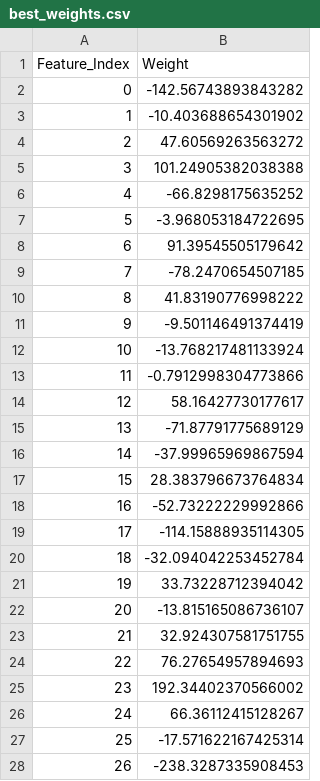
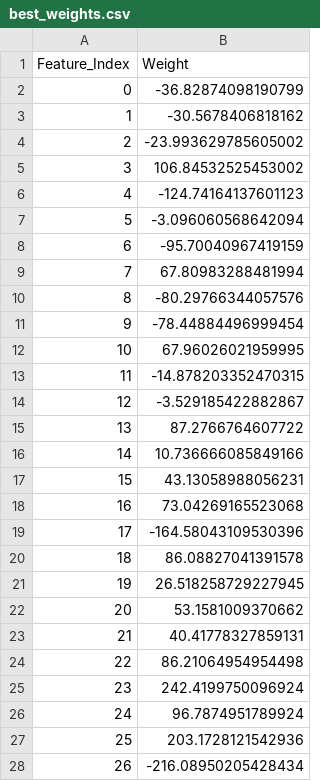
Before and after one commit to HeenaParekh261/Scheduling-Solar-Low-Fidelity-Model, a CSV file: best_weights.csv, drawn as a sheet; only a part is shown; the diff covers the shown part only.

```diff
--- a/best_weights.csv
+++ b/best_weights.csv
@@ -1,28 +1,28 @@
 Feature_Index,Weight
-0,-142.56743893843282
-1,-10.403688654301902
-2,47.60569263563272
-3,101.24905382038388
-4,-66.8298175635252
-5,-3.968053184722695
-6,91.39545505179642
-7,-78.2470654507185
-8,41.83190776998222
-9,-9.501146491374419
-10,-13.768217481133924
-11,-0.7912998304773866
-12,58.16427730177617
-13,-71.87791775689129
-14,-37.99965969867594
-15,28.383796673764834
-16,-52.73222229992866
-17,-114.15888935114305
-18,-32.094042253452784
-19,33.73228712394042
-20,-13.815165086736107
-21,32.924307581751755
-22,76.27654957894693
-23,192.34402370566002
-24,66.36112415128267
-25,-17.571622167425314
-26,-238.3287335908453
+0,-36.82874098190799
+1,-30.5678406818162
+2,-23.993629785605002
+3,106.84532525453002
+4,-124.74164137601123
+5,-3.096060568642094
+6,-95.70040967419159
+7,67.80983288481994
+8,-80.29766344057576
+9,-78.44884496999454
+10,67.96026021959995
+11,-14.878203352470315
+12,-3.529185422882867
+13,87.2766764607722
+14,10.736666085849166
+15,43.13058988056231
+16,73.04269165523068
+17,-164.58043109530396
+18,86.08827041391578
+19,26.518258729227945
+20,53.1581009370662
+21,40.41778327859131
+22,86.21064954954498
+23,242.4199750096924
+24,96.7874951789924
+25,203.1728121542936
+26,-216.08950205428434
```
Also changed, not shown: 93 edited cells elsewhere in this file, 1 other file.
